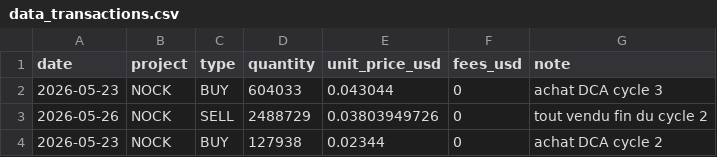
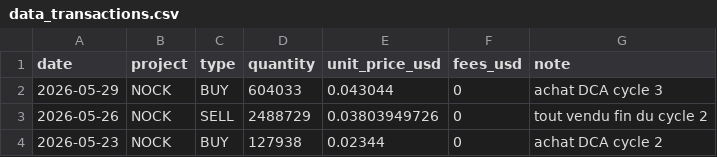
Before and after one commit to bwminingae/portfolio, a CSV file: data_transactions.csv, drawn as a sheet; only a part is shown.

Commit message:
Update data_transactions.csv

```diff
--- a/data_transactions.csv
+++ b/data_transactions.csv
@@ -1,3 +1,3 @@
 date,project,type,quantity,unit_price_usd,fees_usd,note
-2026-05-23,NOCK,BUY,604033,0.043044,0,achat DCA cycle 3
+2026-05-29,NOCK,BUY,604033,0.043044,0,achat DCA cycle 3
 2026-05-26,NOCK,SELL,2488729,0.03803949726,0, tout vendu fin du cycle 2
```
